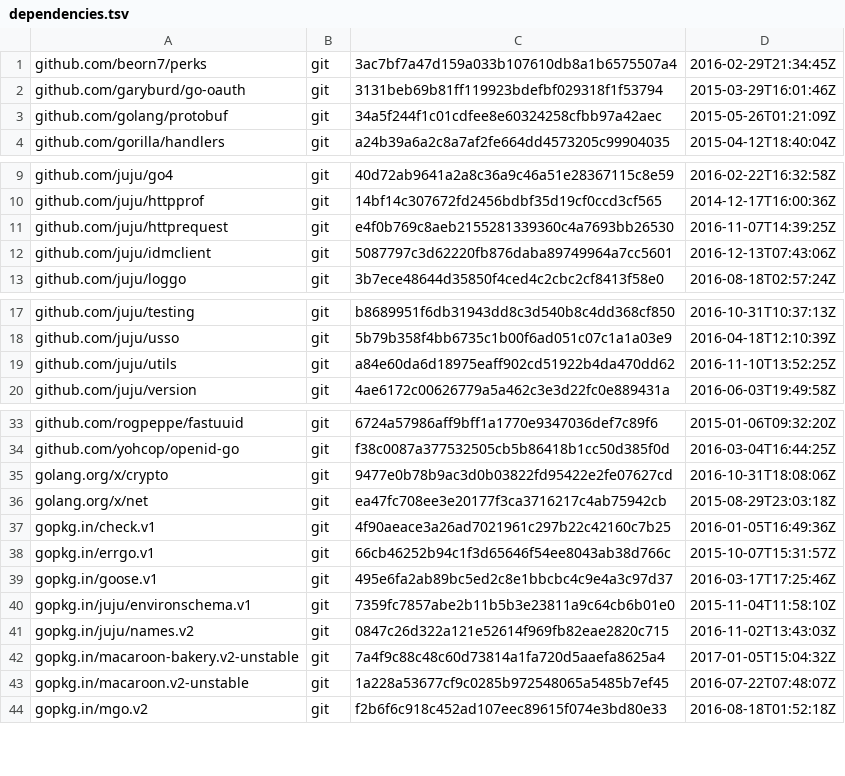
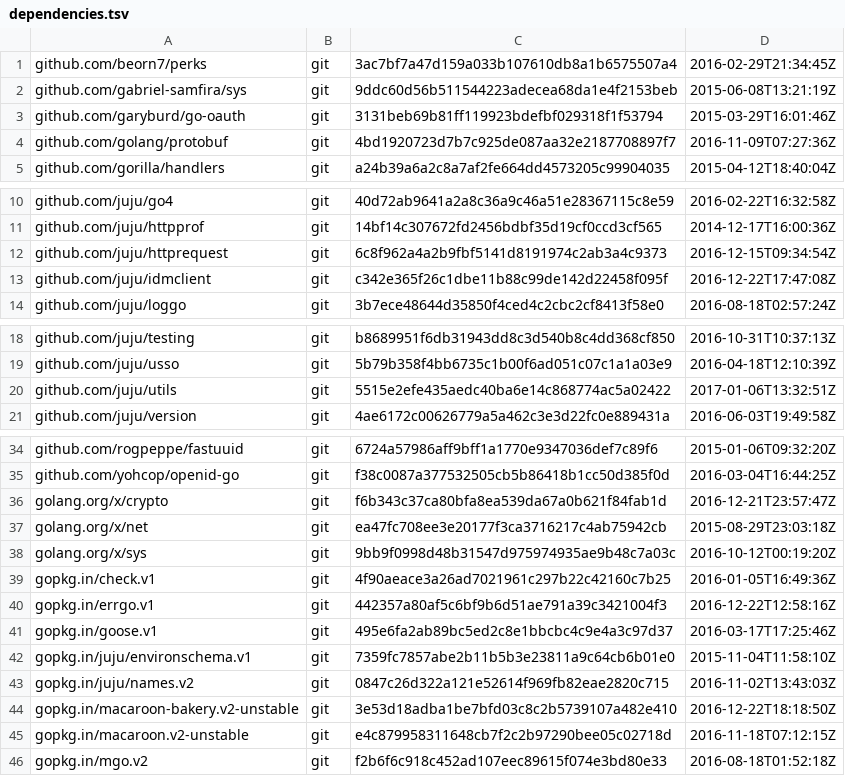
Before and after one commit to canonical/candid, a TSV file: dependencies.tsv, drawn as a sheet; only a part is shown, gaps mark what is left out.

```diff
--- a/dependencies.tsv
+++ b/dependencies.tsv
@@ -1,4 +1,5 @@
 github.com/beorn7/perks	git	3ac7bf7a47d159a033b107610db8a1b6575507a4	2016-02-29T21:34:45Z
+github.com/gabriel-samfira/sys	git	9ddc60d56b511544223adecea68da1e4f2153beb	2015-06-08T13:21:19Z
 github.com/garyburd/go-oauth	git	3131beb69b81ff119923bdefbf029318f1f53794	2015-03-29T16:01:46Z
-github.com/golang/protobuf	git	34a5f244f1c01cdfee8e60324258cfbb97a42aec	2015-05-26T01:21:09Z
+github.com/golang/protobuf	git	4bd1920723d7b7c925de087aa32e2187708897f7	2016-11-09T07:27:36Z
 github.com/gorilla/handlers	git	a24b39a6a2c8a7af2fe664dd4573205c99904035	2015-04-12T18:40:04Z
@@ -10,4 +11,4 @@ github.com/juju/go4	git	40d72ab9641a2a8c36a9c46a51e28367115c8e59	2016-02-22T16:3
 github.com/juju/httpprof	git	14bf14c307672fd2456bdbf35d19cf0ccd3cf565	2014-12-17T16:00:36Z
-github.com/juju/httprequest	git	e4f0b769c8aeb2155281339360c4a7693bb26530	2016-11-07T14:39:25Z
-github.com/juju/idmclient	git	5087797c3d62220fb876daba89749964a7cc5601	2016-12-13T07:43:06Z
+github.com/juju/httprequest	git	6c8f962a4a2b9fbf5141d8191974c2ab3a4c9373	2016-12-15T09:34:54Z
+github.com/juju/idmclient	git	c342e365f26c1dbe11b88c99de142d22458f095f	2016-12-22T17:47:08Z
 github.com/juju/loggo	git	3b7ece48644d35850f4ced4c2cbc2cf8413f58e0	2016-08-18T02:57:24Z
@@ -18,3 +19,3 @@ github.com/juju/testing	git	b8689951f6db31943dd8c3d540b8c4dd368cf850	2016-10-31T
 github.com/juju/usso	git	5b79b358f4bb6735c1b00f6ad051c07c1a1a03e9	2016-04-18T12:10:39Z
-github.com/juju/utils	git	a84e60da6d18975eaff902cd51922b4da470dd62	2016-11-10T13:52:25Z
+github.com/juju/utils	git	5515e2efe435aedc40ba6e14c868774ac5a02422	2017-01-06T13:32:51Z
 github.com/juju/version	git	4ae6172c00626779a5a462c3e3d22fc0e889431a	2016-06-03T19:49:58Z
@@ -34,6 +35,7 @@ github.com/rogpeppe/fastuuid	git	6724a57986aff9bff1a1770e9347036def7c89f6	2015-0
 github.com/yohcop/openid-go	git	f38c0087a377532505cb5b86418b1cc50d385f0d	2016-03-04T16:44:25Z
-golang.org/x/crypto	git	9477e0b78b9ac3d0b03822fd95422e2fe07627cd	2016-10-31T18:08:06Z
+golang.org/x/crypto	git	f6b343c37ca80bfa8ea539da67a0b621f84fab1d	2016-12-21T23:57:47Z
 golang.org/x/net	git	ea47fc708ee3e20177f3ca3716217c4ab75942cb	2015-08-29T23:03:18Z
+golang.org/x/sys	git	9bb9f0998d48b31547d975974935ae9b48c7a03c	2016-10-12T00:19:20Z
 gopkg.in/check.v1	git	4f90aeace3a26ad7021961c297b22c42160c7b25	2016-01-05T16:49:36Z
-gopkg.in/errgo.v1	git	66cb46252b94c1f3d65646f54ee8043ab38d766c	2015-10-07T15:31:57Z
+gopkg.in/errgo.v1	git	442357a80af5c6bf9b6d51ae791a39c3421004f3	2016-12-22T12:58:16Z
 gopkg.in/goose.v1	git	495e6fa2ab89bc5ed2c8e1bbcbc4c9e4a3c97d37	2016-03-17T17:25:46Z
@@ -41,4 +43,4 @@ gopkg.in/juju/environschema.v1	git	7359fc7857abe2b11b5b3e23811a9c64cb6b01e0	2015
 gopkg.in/juju/names.v2	git	0847c26d322a121e52614f969fb82eae2820c715	2016-11-02T13:43:03Z
-gopkg.in/macaroon-bakery.v2-unstable	git	7a4f9c88c48c60d73814a1fa720d5aaefa8625a4	2017-01-05T15:04:32Z
-gopkg.in/macaroon.v2-unstable	git	1a228a53677cf9c0285b972548065a5485b7ef45	2016-07-22T07:48:07Z
+gopkg.in/macaroon-bakery.v2-unstable	git	3e53d18adba1be7bfd03c8c2b5739107a482e410	2016-12-22T18:18:50Z
+gopkg.in/macaroon.v2-unstable	git	e4c879958311648cb7f2c2b97290bee05c02718d	2016-11-18T07:12:15Z
 gopkg.in/mgo.v2	git	f2b6f6c918c452ad107eec89615f074e3bd80e33	2016-08-18T01:52:18Z
```
Also changed, not shown: 56 other files.
